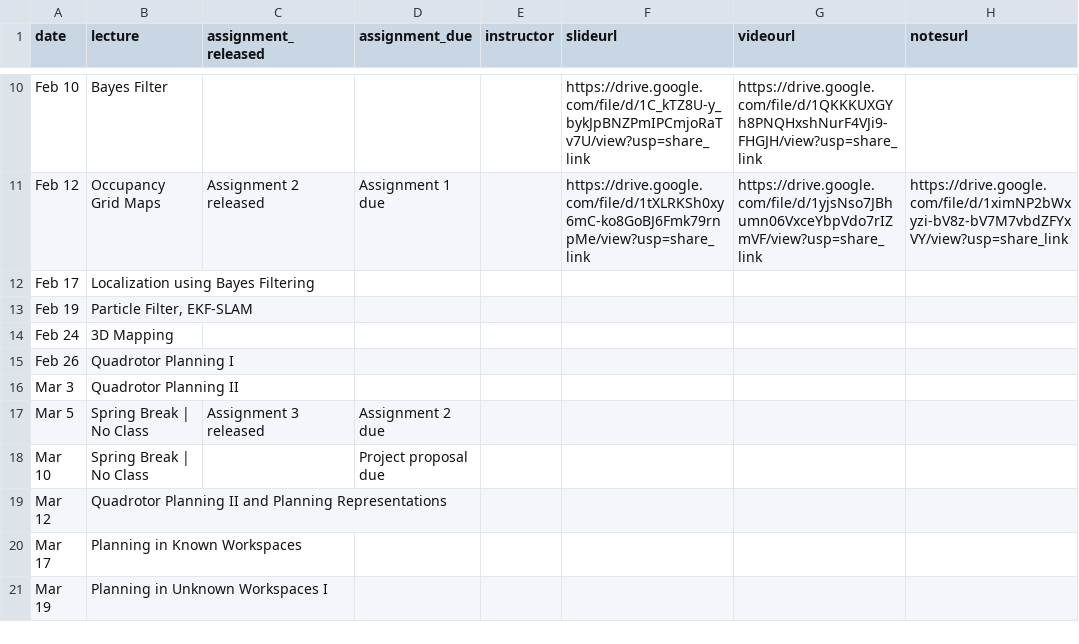
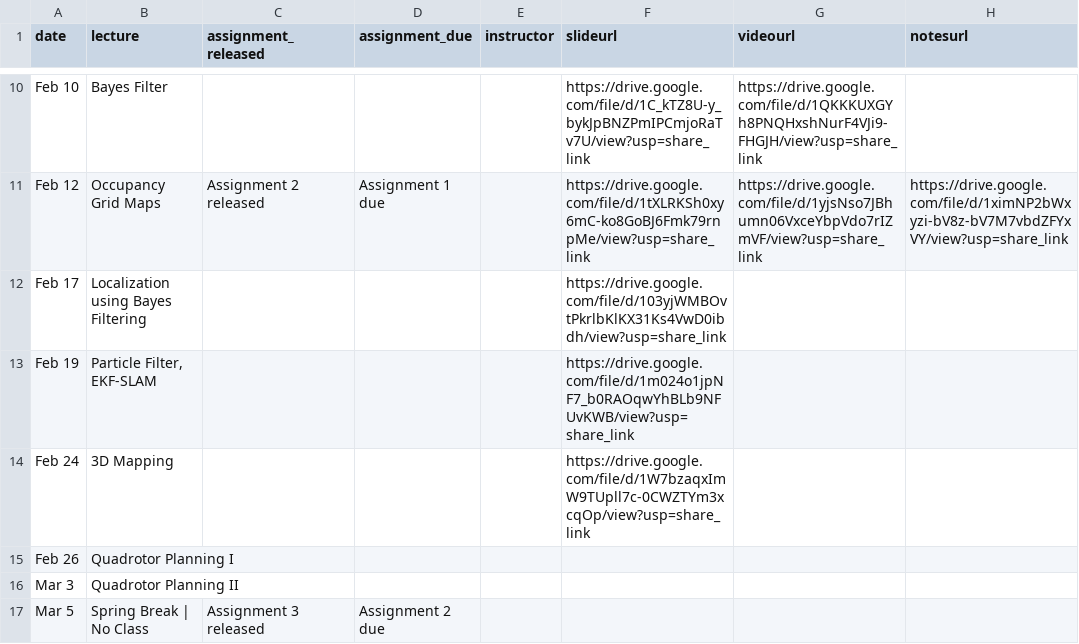
Before and after one commit to mr-cmu/mr-cmu.github.io, a CSV file: _data/schedule.csv, drawn as a sheet; only a part is shown, gaps mark what is left out; the shorter side is filled out with more unchanged rows; the diff names each change by its address in the sheet, - before the commit and + after, or states it on an @@ line.

Commit message:
add slides up to Feb. 24, 2026

```diff
--- a/_data/schedule.csv
+++ b/_data/schedule.csv
-F12 (slideurl): (empty)
+F12 (slideurl): https://drive.google.com/file/d/103yjWMBOvtPkrlbKlKX31Ks4VwD0ibdh/view?usp=share_link
-F13 (slideurl): (empty)
+F13 (slideurl): https://drive.google.com/file/d/1m024o1jpNF7_b0RAOqwYhBLb9NFUvKWB/view?usp=share_link
-F14 (slideurl): (empty)
+F14 (slideurl): https://drive.google.com/file/d/1W7bzaqxImW9TUpll7c-0CWZTYm3xcqOp/view?usp=share_link
```
